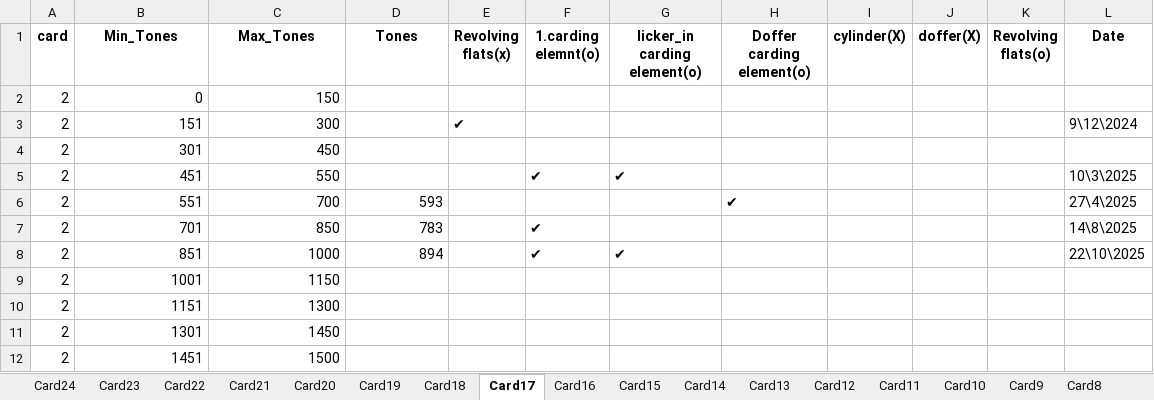
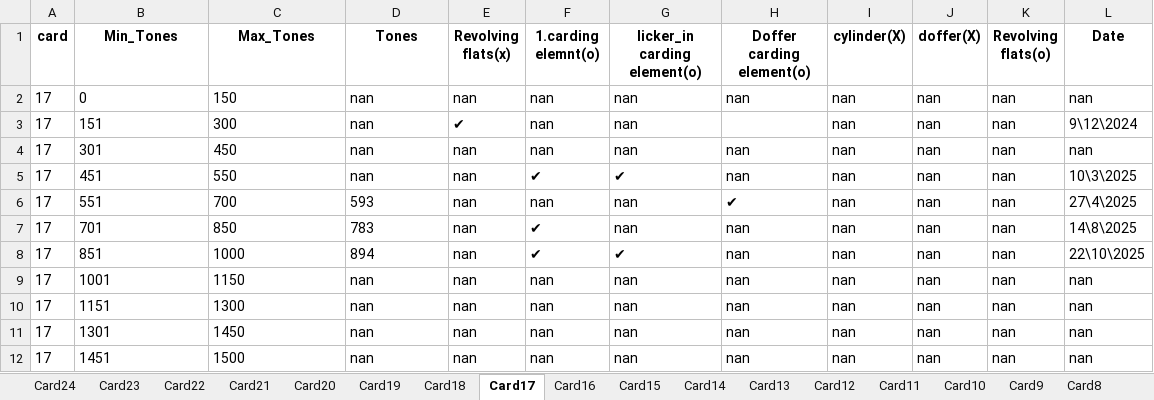
Before and after one commit to mahmedabdallh123/input-data, an Excel workbook: Machine_Service_Lookup.xlsx, sheet Card17, drawn as a sheet; values as stored, in another font and other column widths than the file's, no borders; the diff names each change by its address in the sheet, - before the commit and + after, or states it on an @@ line.

Commit message:
Edit sheet Card17

```diff
--- a/Machine_Service_Lookup.xlsx (sheet Card17)
+++ b/Machine_Service_Lookup.xlsx (sheet Card17)
-A2:A12 (card): 2
+A2:A12 (card): 17
-B2:C5 alignment: right
+B2:C5 alignment: left
-D2:D5 (Tones): (empty)
+D2:D5 (Tones): nan
-E2 (Revolving flats(x)): (empty)
+E2 (Revolving flats(x)): nan
-F2:F4 (1.carding elemnt(o)): (empty)
+F2:F4 (1.carding elemnt(o)): nan
-G2:G4 (licker_in carding element(o)): (empty)
+G2:G4 (licker_in carding element(o)): nan
-H2 (Doffer carding element(o)): (empty)
+H2 (Doffer carding element(o)): nan
-I2:I12 (cylinder(X)): (empty)
+I2:I12 (cylinder(X)): nan
-J2:J12 (doffer(X)): (empty)
+J2:J12 (doffer(X)): nan
-K2:K12 (Revolving flats(o)): (empty)
+K2:K12 (Revolving flats(o)): nan
-L2 (Date): (empty)
+L2 (Date): nan
-E4:E12 (Revolving flats(x)): (empty)
+E4:E12 (Revolving flats(x)): nan
-H4:H5 (Doffer carding element(o)): (empty)
+H4:H5 (Doffer carding element(o)): nan
-L4 (Date): (empty)
+L4 (Date): nan
-B6:D8 alignment: right
+B6:D8 alignment: left
-F6 (1.carding elemnt(o)): (empty)
+F6 (1.carding elemnt(o)): nan
-G6:G7 (licker_in carding element(o)): (empty)
+G6:G7 (licker_in carding element(o)): nan
-H7:H12 (Doffer carding element(o)): (empty)
+H7:H12 (Doffer carding element(o)): nan
-B9:C12 alignment: right
+B9:C12 alignment: left
-D9:D12 (Tones): (empty)
+D9:D12 (Tones): nan
-F9:F12 (1.carding elemnt(o)): (empty)
+F9:F12 (1.carding elemnt(o)): nan
-G9:G12 (licker_in carding element(o)): (empty)
+G9:G12 (licker_in carding element(o)): nan
-L9:L12 (Date): (empty)
+L9:L12 (Date): nan
```
Also changed, not shown: sheet Card24.
